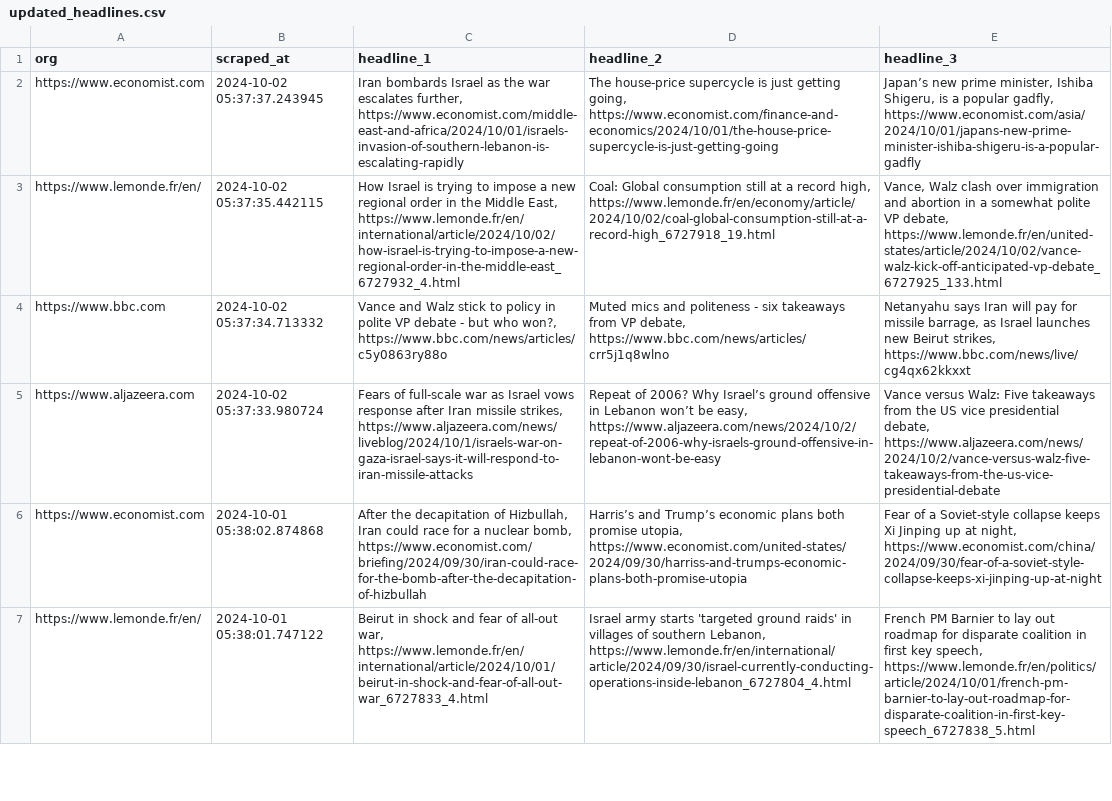
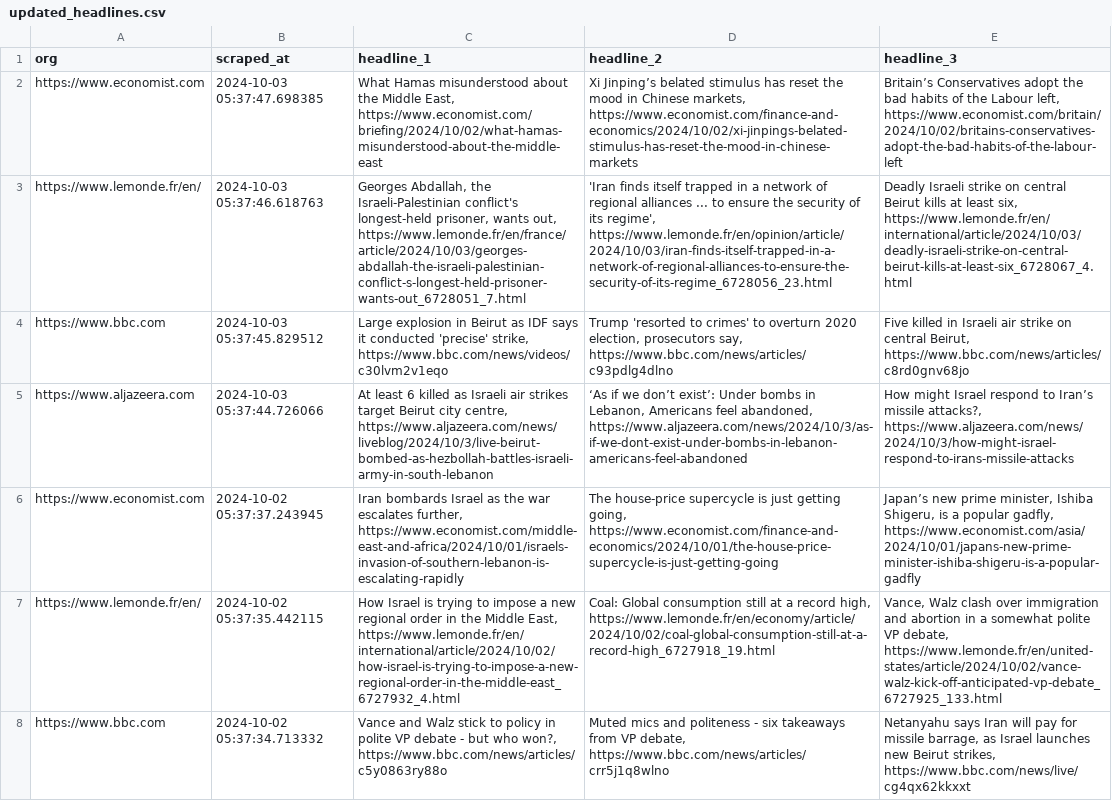
Before and after one commit to raphaelletseng/news_autoscraper, a CSV file: updated_headlines.csv, drawn as a sheet; only a part is shown; the shorter side is filled out with more unchanged rows; the diff names each change by its address in the sheet, - before the commit and + after, or states it on an @@ line.

```diff
--- a/updated_headlines.csv
+++ b/updated_headlines.csv
+row 2: https://www.economist.com | 2024-10-03 05:37:47.698385 | What Hamas misunderstood about the Middle East, https://www.economist.com/briefing/2024/10/02/what-hamas-misunderstood-about-the-middle-east | Xi Jinping’s belated stimulus has reset the mood in Chinese markets, https://www.economist.com/finance-and-economics/2024/10/02/xi-jinpings-belated-stimulus-has-reset-the-mood-in-chinese-markets | Britain’s Conservatives adopt the bad habits of the Labour left, https://www.economist.com/britain/2024/10/02/britains-conservatives-adopt-the-bad-habits-of-the-labour-left
+row 3: https://www.lemonde.fr/en/ | 2024-10-03 05:37:46.618763 | Georges Abdallah, the Israeli-Palestinian conflict's longest-held prisoner, wants out, https://www.lemonde.fr/en/france/article/2024/10/03/georges-abdallah-the-israeli-palestinian-conflict-s-longest-held-prisoner-wants-out_6728051_7.html | 'Iran finds itself trapped in a network of regional alliances ... to ensure the security of its regime', https://www.lemonde.fr/en/opinion/article/2024/10/03/iran-finds-itself-trapped-in-a-network-of-regional-alliances-to-ensure-the-security-of-its-regime_6728056_23.html | Deadly Israeli strike on central Beirut kills at least six, https://www.lemonde.fr/en/international/article/2024/10/03/deadly-israeli-strike-on-central-beirut-kills-at-least-six_6728067_4.html
+row 4: https://www.bbc.com | 2024-10-03 05:37:45.829512 | Large explosion in Beirut as IDF says it conducted 'precise' strike, https://www.bbc.com/news/videos/c30lvm2v1eqo | Trump 'resorted to crimes' to overturn 2020 election, prosecutors say, https://www.bbc.com/news/articles/c93pdlg4dlno | Five killed in Israeli air strike on central Beirut, https://www.bbc.com/news/articles/c8rd0gnv68jo
+row 5: https://www.aljazeera.com | 2024-10-03 05:37:44.726066 | At least 6 killed as Israeli air strikes target Beirut city centre, https://www.aljazeera.com/news/liveblog/2024/10/3/live-beirut-bombed-as-hezbollah-battles-israeli-army-in-south-lebanon | ‘As if we don’t exist’: Under bombs in Lebanon, Americans feel abandoned, https://www.aljazeera.com/news/2024/10/3/as-if-we-dont-exist-under-bombs-in-lebanon-americans-feel-abandoned | How might Israel respond to Iran’s missile attacks?, https://www.aljazeera.com/news/2024/10/3/how-might-israel-respond-to-irans-missile-attacks
```
